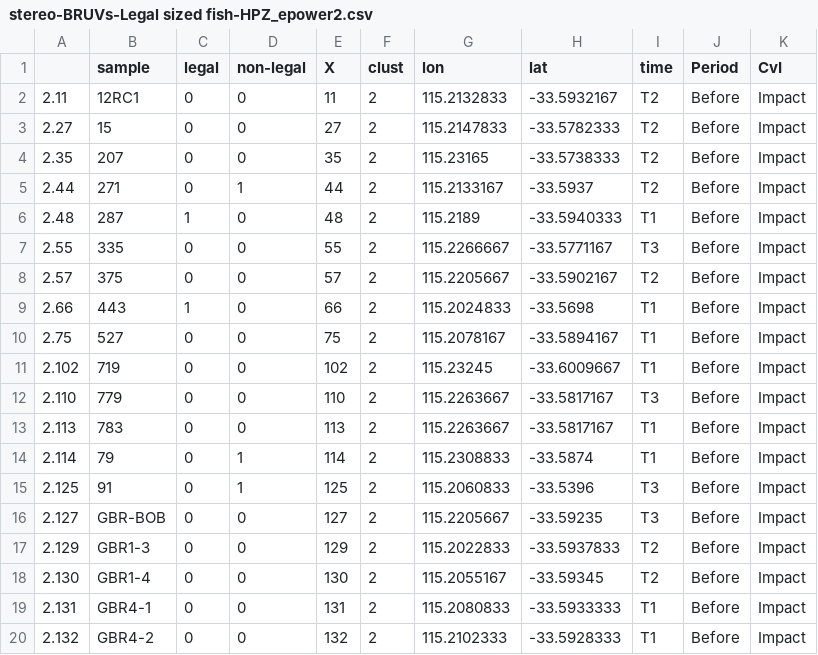
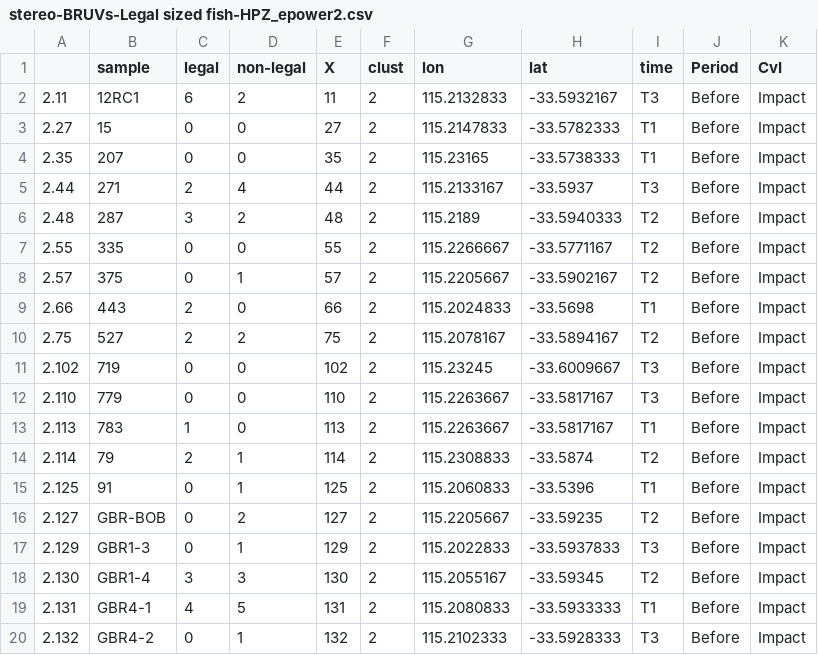
Before and after one commit to UWA-Marine-Ecology-Group-projects/Power-Analysis, a CSV file: Fish_PowA/data/tidy/stereo-BRUVs-Legal sized fish-HPZ_epower2.csv, drawn as a sheet; only a part is shown; the diff covers the shown part only.

```diff
--- a/Fish_PowA/data/tidy/stereo-BRUVs-Legal sized fish-HPZ_epower2.csv
+++ b/Fish_PowA/data/tidy/stereo-BRUVs-Legal sized fish-HPZ_epower2.csv
@@ -1,20 +1,20 @@
 "","sample","legal","non-legal","X","clust","lon","lat","time","Period","CvI"
-"2.11","12RC1",0,0,11,"2",115.2132833,-33.5932167,"T2","Before","Impact"
-"2.27","15",0,0,27,"2",115.2147833,-33.5782333,"T2","Before","Impact"
-"2.35","207",0,0,35,"2",115.23165,-33.5738333,"T2","Before","Impact"
-"2.44","271",0,1,44,"2",115.2133167,-33.5937,"T2","Before","Impact"
-"2.48","287",1,0,48,"2",115.2189,-33.5940333,"T1","Before","Impact"
-"2.55","335",0,0,55,"2",115.2266667,-33.5771167,"T3","Before","Impact"
-"2.57","375",0,0,57,"2",115.2205667,-33.5902167,"T2","Before","Impact"
-"2.66","443",1,0,66,"2",115.2024833,-33.5698,"T1","Before","Impact"
-"2.75","527",0,0,75,"2",115.2078167,-33.5894167,"T1","Before","Impact"
-"2.102","719",0,0,102,"2",115.23245,-33.6009667,"T1","Before","Impact"
+"2.11","12RC1",6,2,11,"2",115.2132833,-33.5932167,"T3","Before","Impact"
+"2.27","15",0,0,27,"2",115.2147833,-33.5782333,"T1","Before","Impact"
+"2.35","207",0,0,35,"2",115.23165,-33.5738333,"T1","Before","Impact"
+"2.44","271",2,4,44,"2",115.2133167,-33.5937,"T3","Before","Impact"
+"2.48","287",3,2,48,"2",115.2189,-33.5940333,"T2","Before","Impact"
+"2.55","335",0,0,55,"2",115.2266667,-33.5771167,"T2","Before","Impact"
+"2.57","375",0,1,57,"2",115.2205667,-33.5902167,"T2","Before","Impact"
+"2.66","443",2,0,66,"2",115.2024833,-33.5698,"T1","Before","Impact"
+"2.75","527",2,2,75,"2",115.2078167,-33.5894167,"T2","Before","Impact"
+"2.102","719",0,0,102,"2",115.23245,-33.6009667,"T3","Before","Impact"
 "2.110","779",0,0,110,"2",115.2263667,-33.5817167,"T3","Before","Impact"
-"2.113","783",0,0,113,"2",115.2263667,-33.5817167,"T1","Before","Impact"
-"2.114","79",0,1,114,"2",115.2308833,-33.5874,"T1","Before","Impact"
-"2.125","91",0,1,125,"2",115.2060833,-33.5396,"T3","Before","Impact"
-"2.127","GBR-BOB",0,0,127,"2",115.2205667,-33.59235,"T3","Before","Impact"
-"2.129","GBR1-3",0,0,129,"2",115.2022833,-33.5937833,"T2","Before","Impact"
-"2.130","GBR1-4",0,0,130,"2",115.2055167,-33.59345,"T2","Before","Impact"
-"2.131","GBR4-1",0,0,131,"2",115.2080833,-33.5933333,"T1","Before","Impact"
-"2.132","GBR4-2",0,0,132,"2",115.2102333,-33.5928333,"T1","Before","Impact"
+"2.113","783",1,0,113,"2",115.2263667,-33.5817167,"T1","Before","Impact"
+"2.114","79",2,1,114,"2",115.2308833,-33.5874,"T2","Before","Impact"
+"2.125","91",0,1,125,"2",115.2060833,-33.5396,"T1","Before","Impact"
+"2.127","GBR-BOB",0,2,127,"2",115.2205667,-33.59235,"T2","Before","Impact"
+"2.129","GBR1-3",0,1,129,"2",115.2022833,-33.5937833,"T3","Before","Impact"
+"2.130","GBR1-4",3,3,130,"2",115.2055167,-33.59345,"T2","Before","Impact"
+"2.131","GBR4-1",4,5,131,"2",115.2080833,-33.5933333,"T1","Before","Impact"
+"2.132","GBR4-2",0,1,132,"2",115.2102333,-33.5928333,"T3","Before","Impact"
```
Also changed, not shown: 59 edited cells elsewhere in this file, 6 other files.
